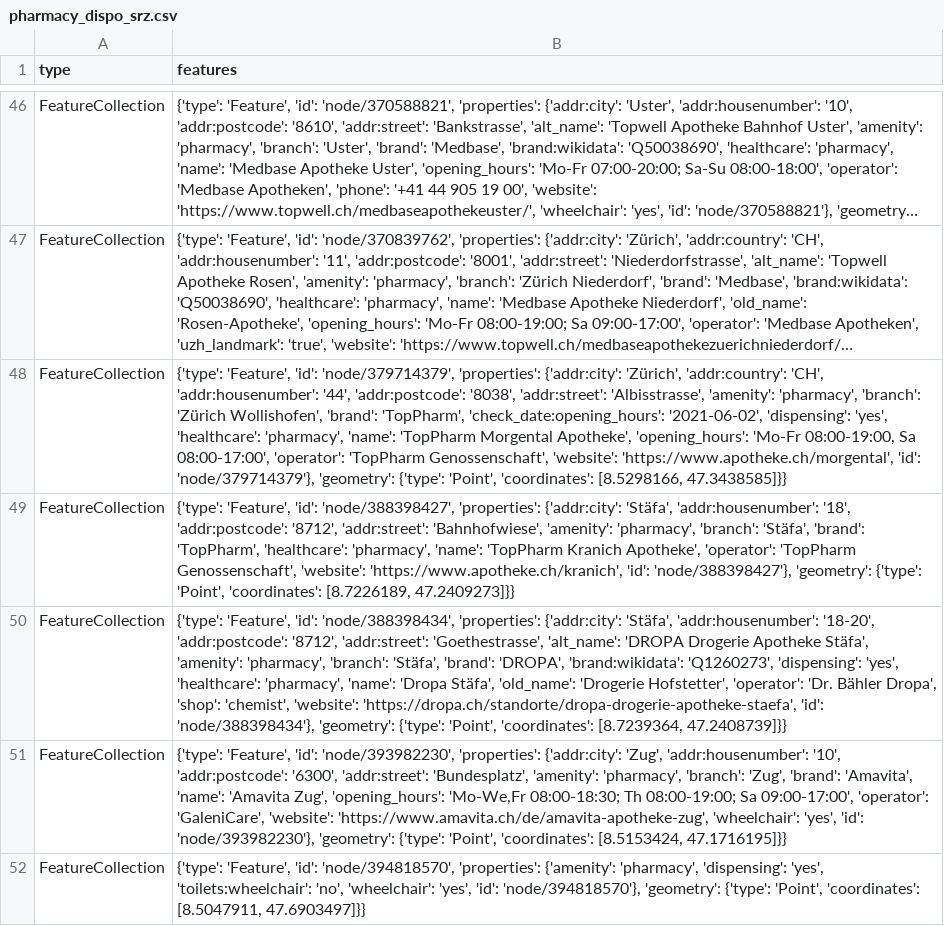
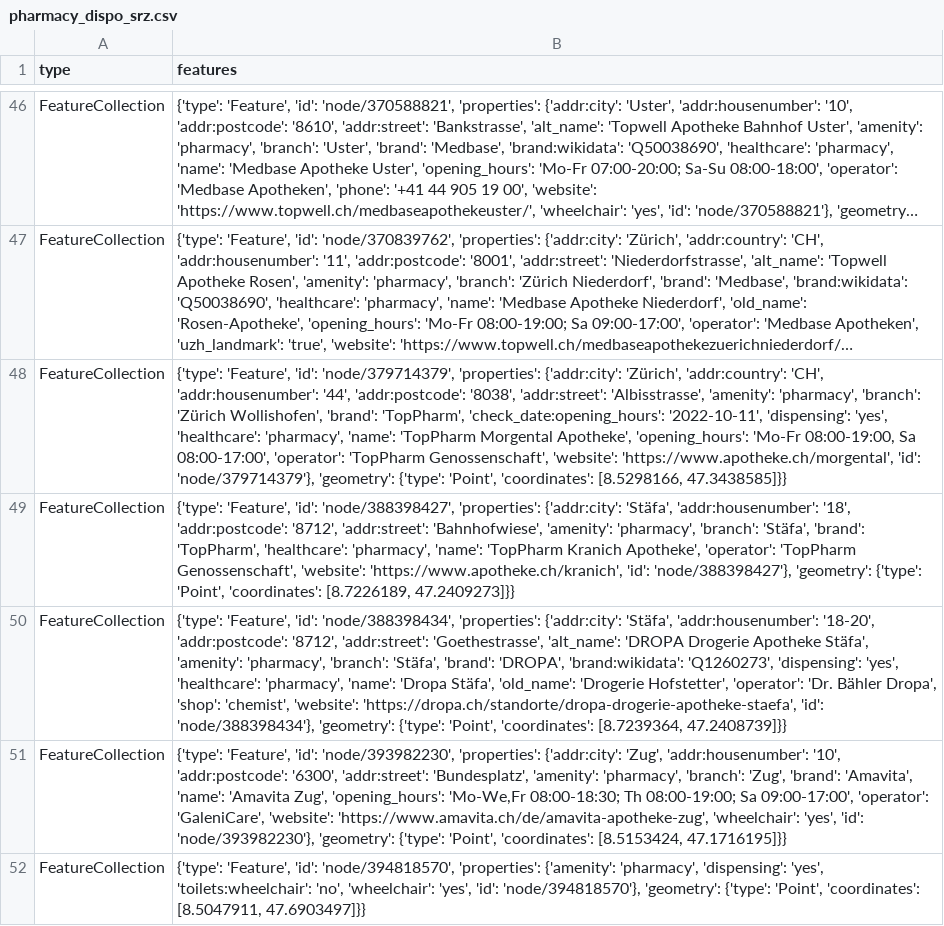
Before and after one commit to chnuessli/elz-data, a CSV file: data/csv/pharmacy/pharmacy_dispo_srz.csv, drawn as a sheet; only a part is shown, gaps mark what is left out; long unchanged cells end in …; the diff names each change by its address in the sheet, - before the commit and + after, or states it on an @@ line.

```diff
--- a/data/csv/pharmacy/pharmacy_dispo_srz.csv
+++ b/data/csv/pharmacy/pharmacy_dispo_srz.csv
-B48 (features): …'TopPharm', 'check_date:opening_hours': '2021-06-02', 'dispensing': 'yes',…
+B48 (features): …'TopPharm', 'check_date:opening_hours': '2022-10-11', 'dispensing': 'yes',…
```
Also changed, not shown: data/csv/access/gates/gates_dispo_srz.csv, data/csv/access/gates/gates_kt_zh.csv, 5 other files.
